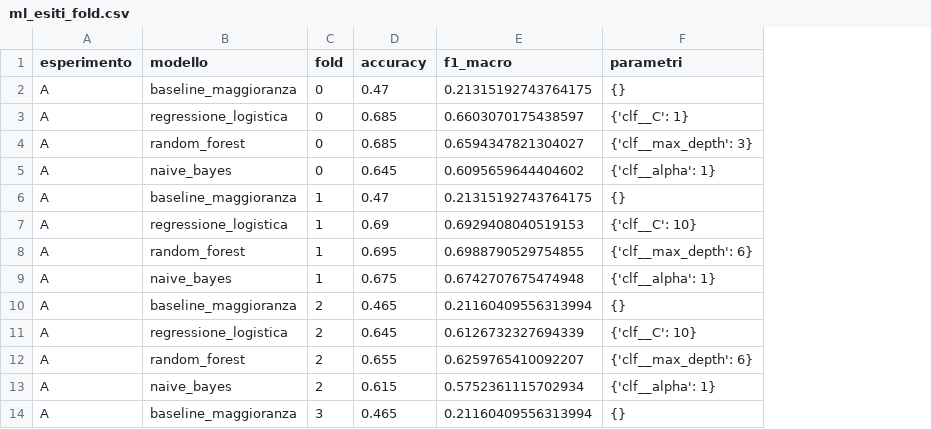
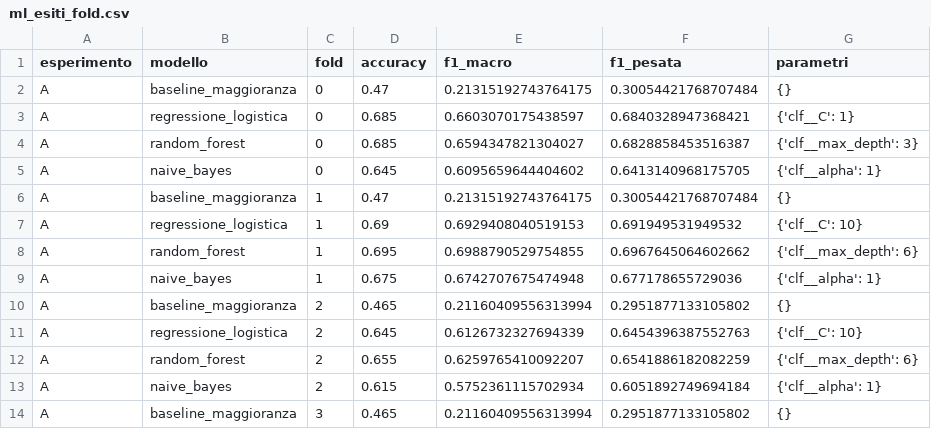
Before and after one commit to EzioAuditore679/so-vvf-next, a CSV file: results/ml_esiti_fold.csv, drawn as a sheet; only a part is shown; the diff names each change by its address in the sheet, - before the commit and + after, or states it on an @@ line.

```diff
--- a/results/ml_esiti_fold.csv
+++ b/results/ml_esiti_fold.csv
+column F (f1_pesata), rows 2-14: 0.30054421768707484 | 0.6840328947368421 | 0.6828858453516387 | 0.6413140968175705 | 0.30054421768707484 | 0.691949531949532 | 0.6967645064602662 | 0.677178655729036 | 0.2951877133105802 | 0.6454396387552763 | 0.6541886182082259 | 0.6051892749694184 | 0.2951877133105802
```
Also changed, not shown: results/ml_riepilogo.csv, 8 other files.
